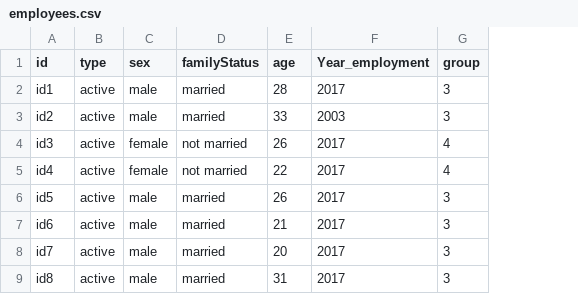
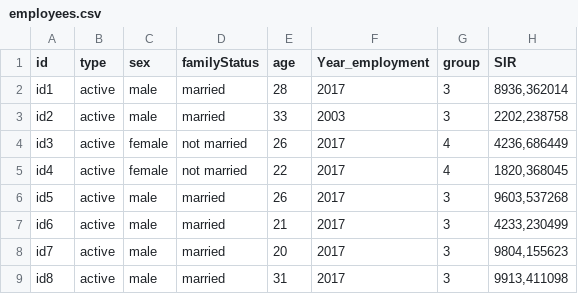
Before and after one commit to ateffal/pop_projection, a CSV file: pop_projection/data/employees.csv, drawn as a sheet; only a part is shown; the diff names each change by its address in the sheet, - before the commit and + after, or states it on an @@ line.

```diff
--- a/pop_projection/data/employees.csv
+++ b/pop_projection/data/employees.csv
+column H (SIR), rows 2-9: 8936,362014 | 2202,238758 | 4236,686449 | 1820,368045 | 9603,537268 | 4233,230499 | 9804,155623 | 9913,411098
```
Also changed, not shown: pop_projection/data/salaries.csv, 3 other files.
